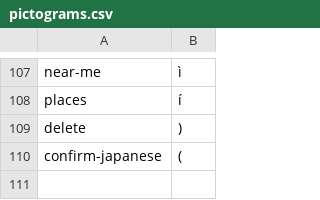
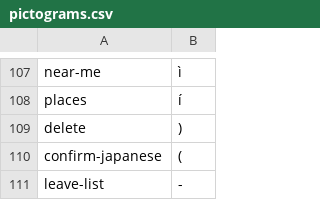
Before and after one commit to koundinyasriram/web-essentials, a CSV file: pictograms.csv, drawn as a sheet; only a part is shown, gaps mark what is left out.

Commit message:
Adding leaving list pictogram

```diff
--- a/pictograms.csv
+++ b/pictograms.csv
@@ -110 +110,2 @@ delete, )
 confirm-japanese, (
+leave-list, -
```
